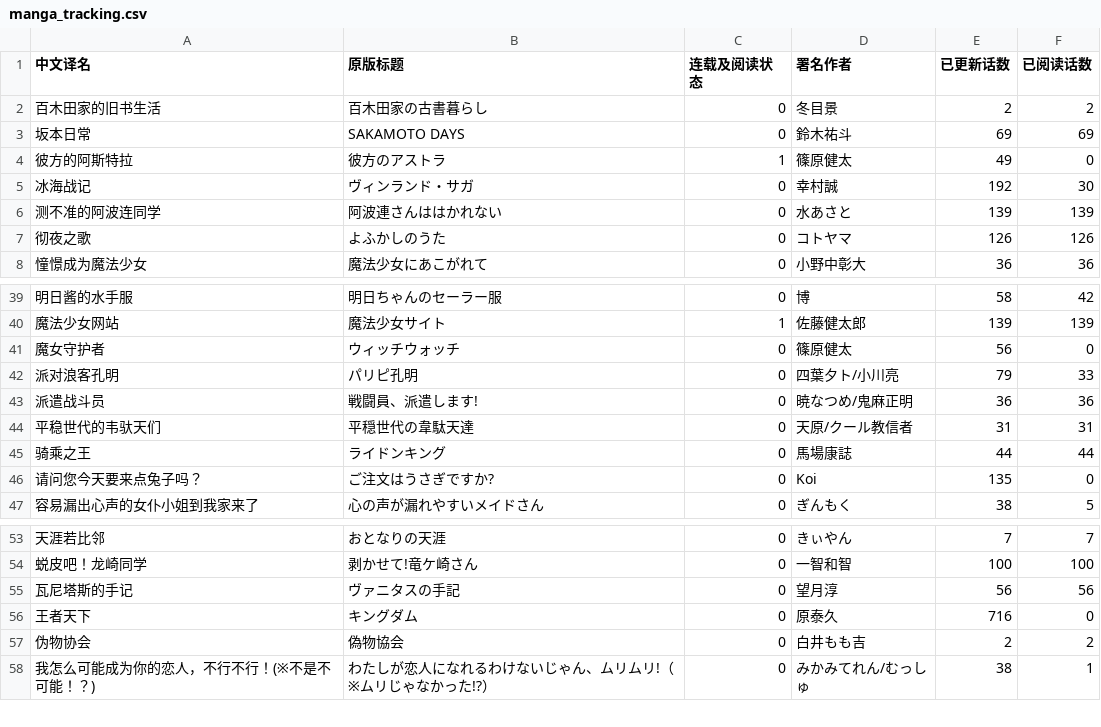
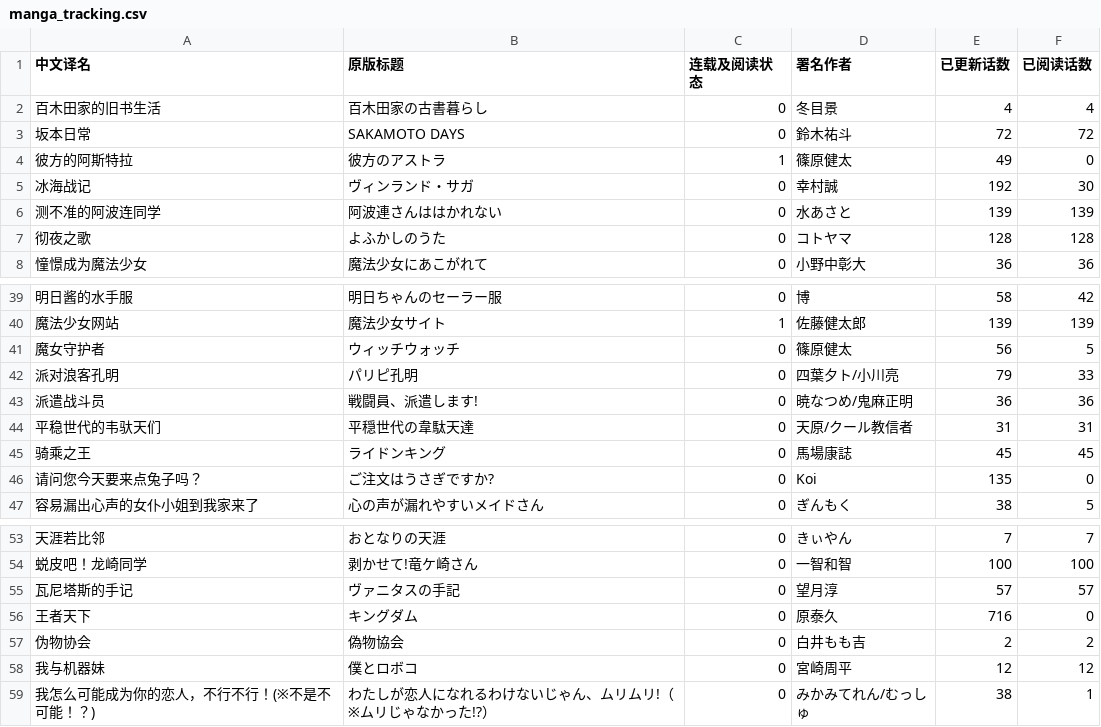
Before and after one commit to chartjin15/chartjin15.github.io, a CSV file: files/manga_tracking.csv, drawn as a sheet; only a part is shown, gaps mark what is left out.

Commit message:
更新

```diff
--- a/files/manga_tracking.csv
+++ b/files/manga_tracking.csv
@@ -1,4 +1,4 @@
 中文译名,原版标题,连载及阅读状态,署名作者,已更新话数,已阅读话数
-百木田家的旧书生活,百木田家の古書暮らし,0,冬目景,2,2
-坂本日常,SAKAMOTO DAYS,0,鈴木祐斗,69,69
+百木田家的旧书生活,百木田家の古書暮らし,0,冬目景,4,4
+坂本日常,SAKAMOTO DAYS,0,鈴木祐斗,72,72
 彼方的阿斯特拉,彼方のアストラ,1,篠原健太,49,0
@@ -6,3 +6,3 @@
 测不准的阿波连同学,阿波連さんははかれない,0,水あさと,139,139
-彻夜之歌,よふかしのうた,0,コトヤマ,126,126
+彻夜之歌,よふかしのうた,0,コトヤマ,128,128
 憧憬成为魔法少女,魔法少女にあこがれて,0,小野中彰大,36,36
@@ -40,3 +40,3 @@
 魔法少女网站,魔法少女サイト,1,佐藤健太郎,139,139
-魔女守护者,ウィッチウォッチ,0,篠原健太,56,0
+魔女守护者,ウィッチウォッチ,0,篠原健太,56,5
 派对浪客孔明,パリピ孔明,0,四葉夕ト/小川亮,79,33
@@ -44,3 +44,3 @@
 平稳世代的韦驮天们,平穏世代の韋駄天達,0,天原/クール教信者,31,31
-骑乘之王,ライドンキング,0,馬場康誌,44,44
+骑乘之王,ライドンキング,0,馬場康誌,45,45
 请问您今天要来点兔子吗？,ご注文はうさぎですか?,0,Koi,135,0
@@ -54,5 +54,6 @@
 蜕皮吧！龙崎同学,剥かせて!竜ケ崎さん,0,一智和智,100,100
-瓦尼塔斯的手记,ヴァニタスの手記,0,望月淳,56,56
+瓦尼塔斯的手记,ヴァニタスの手記,0,望月淳,57,57
 王者天下,キングダム,0,原泰久,716,0
 伪物协会,偽物協会,0,白井もも吉,2,2
+我与机器妹,僕とロボコ,0,宮崎周平,12,12
 我怎么可能成为你的恋人，不行不行！(※不是不可能！？),わたしが恋人になれるわけないじゃん、ムリムリ!（※ムリじゃなかった!?）,0,みかみてれん/むっしゅ,38,1
```
